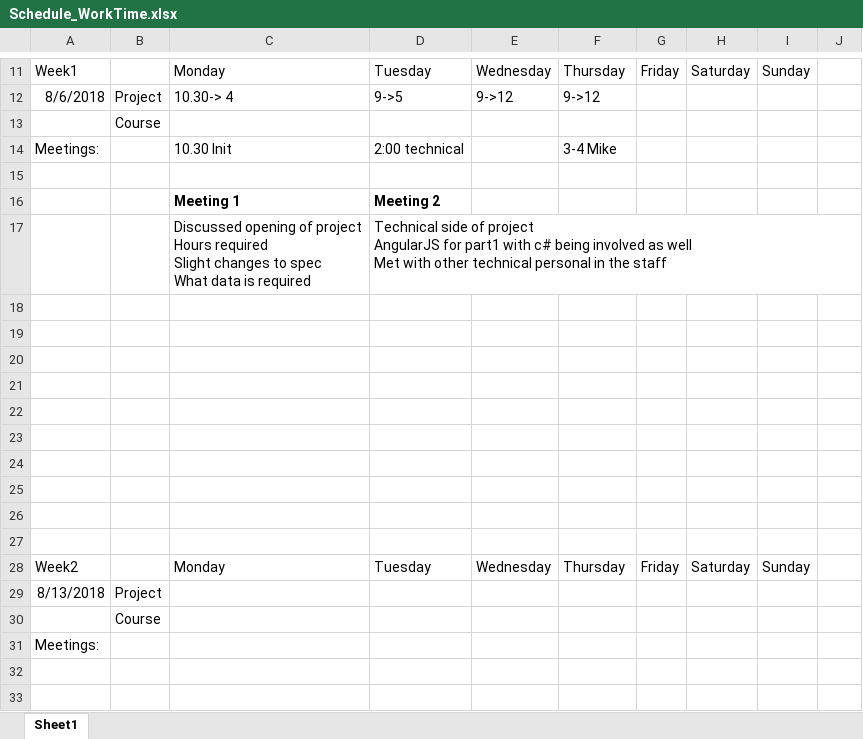
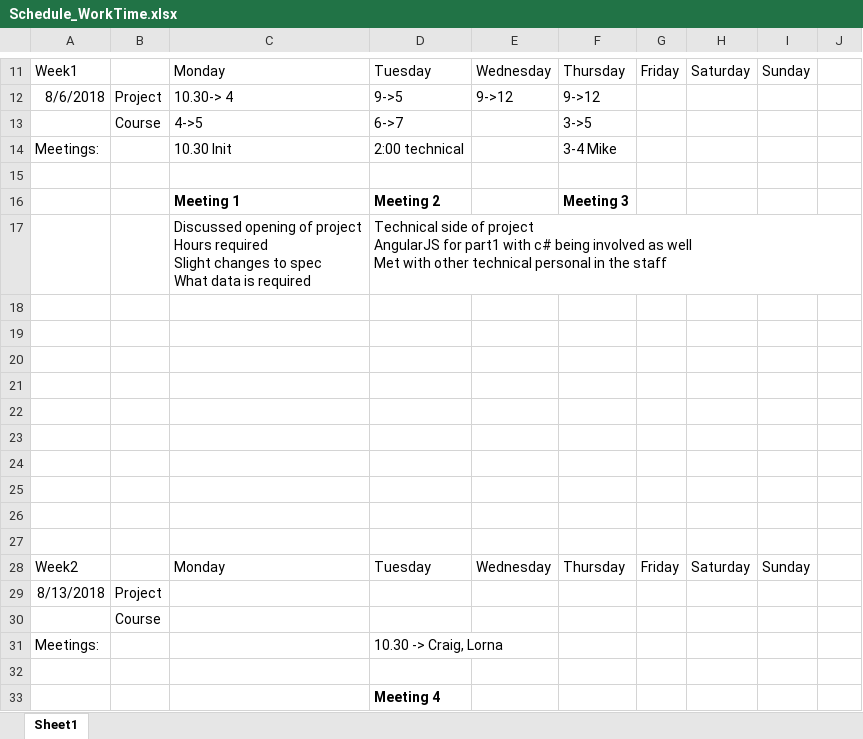
Before and after one commit to AlexTrumic/Project_GIATA, an Excel workbook: Schedule_WorkTime.xlsx, sheet Sheet1, drawn as a sheet; only a part is shown, gaps mark what is left out; values as stored, in another font and other column widths than the file's, no borders; removed rows and columns are numbered as before the commit, all else as after; the diff names each change by its address in the sheet, - before the commit and + after, or states it on an @@ line.

```diff
--- a/Schedule_WorkTime.xlsx (sheet Sheet1)
+++ b/Schedule_WorkTime.xlsx (sheet Sheet1)
-row 13:  | Course
+row 13:  | Course | 4->5 | 6->7 |  | 3->5
-F16: (empty)
+F16: Meeting 3
-D31: (empty)
+D31: 10.30 -> Craig, Lorna
+row 32: (empty)
+row 33:  |  |  | Meeting 4
```
Also changed, not shown: Diary.xlsx, 1 other file.
